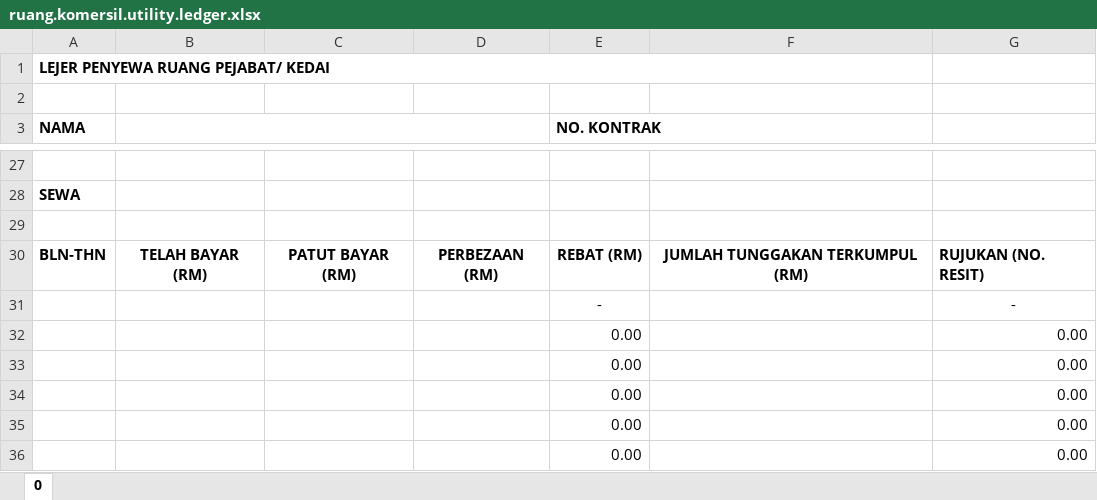
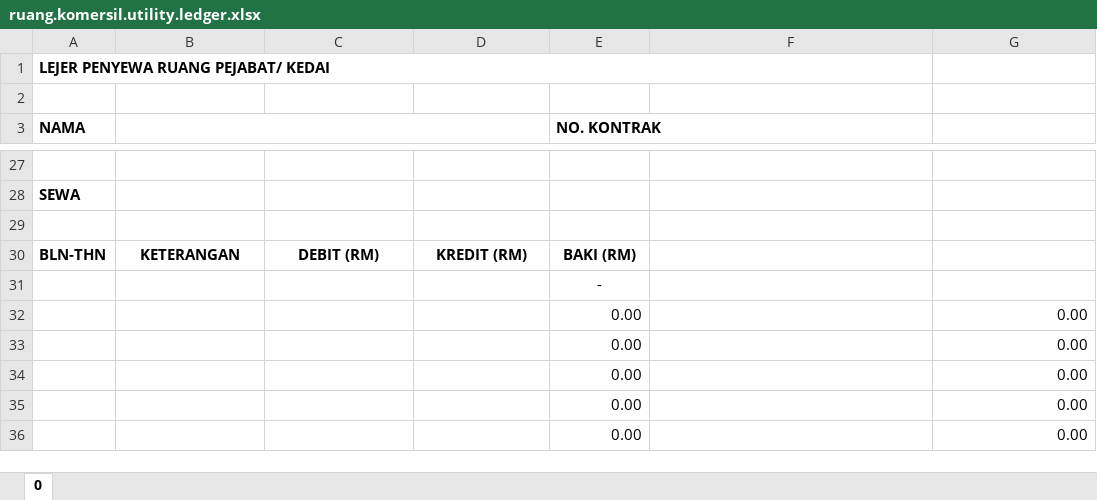
Before and after one commit to erymuzuan/rx, an Excel workbook: source/web/web.sph.commercial-space/ruang.komersil.utility.ledger.xlsx, sheet 0, drawn as a sheet; only a part is shown, gaps mark what is left out; values as stored, in another font and other column widths than the file's, no borders; removed rows and columns are numbered as before the commit, all else as after; the diff names each change by its address in the sheet, - before the commit and + after, or states it on an @@ line.

```diff
--- a/source/web/web.sph.commercial-space/ruang.komersil.utility.ledger.xlsx (sheet 0)
+++ b/source/web/web.sph.commercial-space/ruang.komersil.utility.ledger.xlsx (sheet 0)
-row 30: BLN-THN | TELAH BAYAR (RM) | PATUT BAYAR (RM) | PERBEZAAN (RM) | REBAT (RM) | JUMLAH TUNGGAKAN TERKUMPUL (RM) | RUJUKAN (NO. RESIT)
-row 31:  |  |  |  | - |  | -
+row 30: BLN-THN | KETERANGAN | DEBIT (RM) | KREDIT (RM) | BAKI (RM)
+row 31:  |  |  |  | -
```
Also changed, not shown: 2 other files.
